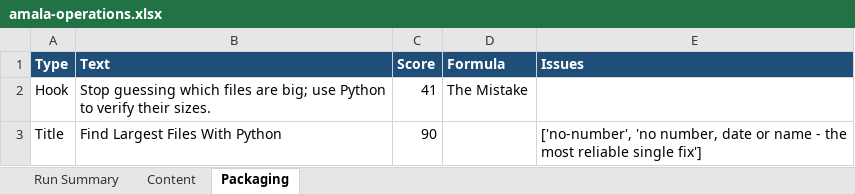
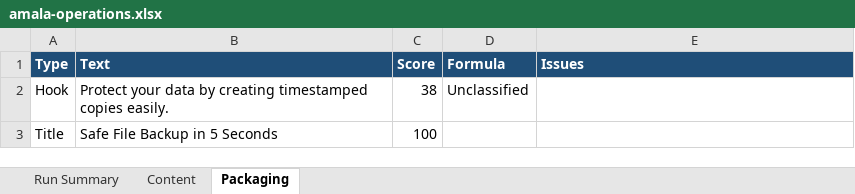
Before and after one commit to amalraj020-a11y/automated-YT-operations, an Excel workbook: reports/latest/amala-operations.xlsx, sheet Packaging, drawn as a sheet; values as stored, in another font and other column widths than the file's, no borders; the diff names each change by its address in the sheet, - before the commit and + after, or states it on an @@ line.

```diff
--- a/reports/latest/amala-operations.xlsx (sheet Packaging)
+++ b/reports/latest/amala-operations.xlsx (sheet Packaging)
-B2 (Text): Stop guessing which files are big; use Python to verify their sizes.
+B2 (Text): Protect your data by creating timestamped copies easily.
-C2 (Score): 41
+C2 (Score): 38
-D2 (Formula): The Mistake
+D2 (Formula): Unclassified
-B3 (Text): Find Largest Files With Python
+B3 (Text): Safe File Backup in 5 Seconds
-C3 (Score): 90
+C3 (Score): 100
-E3 (Issues): ['no-number', 'no number, date or name - the most reliable single fix']
+E3 (Issues): (empty)
```
Also changed, not shown: sheet Run Summary, sheet Content.
